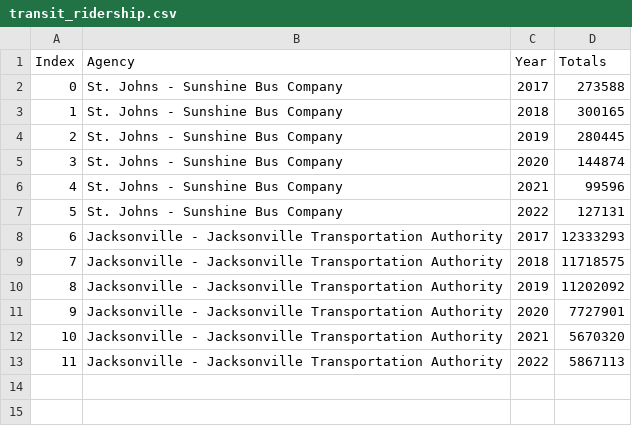
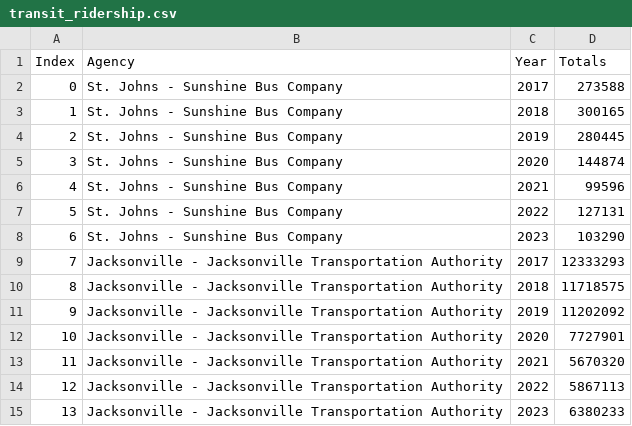
Before and after one commit to NorthFloridaTPO/NFTPO_AnnualMobilityReport2025, a CSV file: data/transit_ridership.csv, drawn as a sheet; addresses are those after the commit; the diff names each change by its address in the sheet, - before the commit and + after, or states it on an @@ line.

```diff
--- a/data/transit_ridership.csv
+++ b/data/transit_ridership.csv
+row 8: 6 | St. Johns - Sunshine Bus Company | 2023 | 103290
@@ column A (Index) renumbered between rows 9 and 14 @@
+row 15: 13 | Jacksonville - Jacksonville Transportation Authority | 2023 | 6380233
```
Also changed, not shown: data/total_crashes.csv, data/total_injuries.csv, 7 other files.
